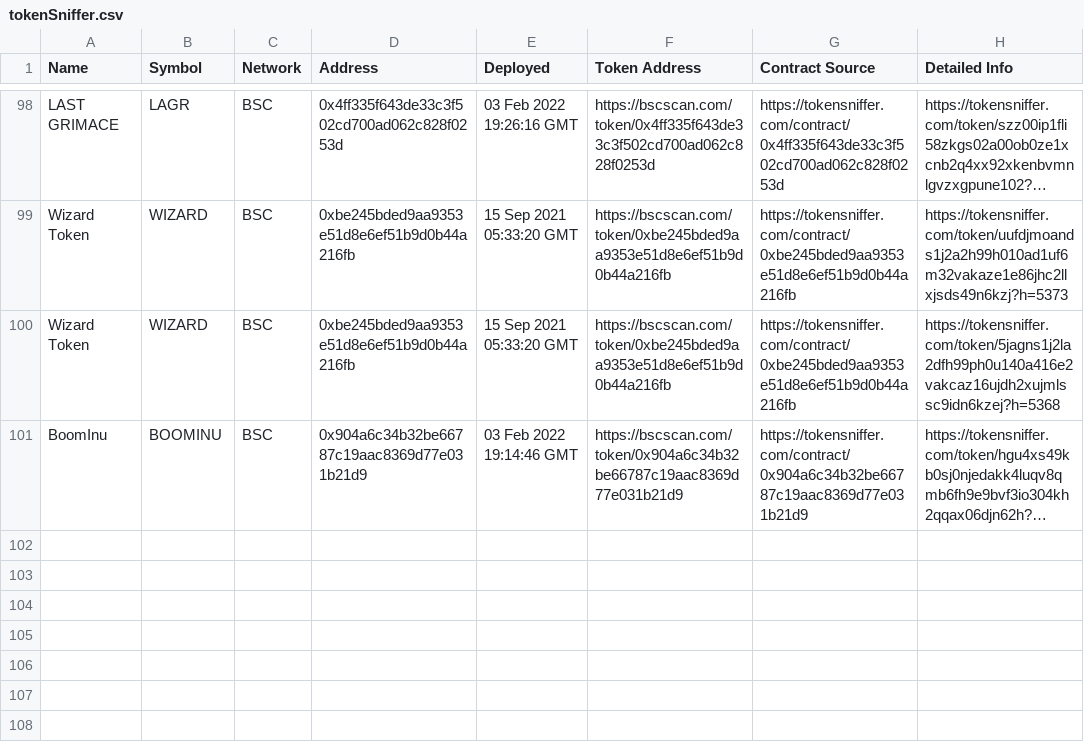
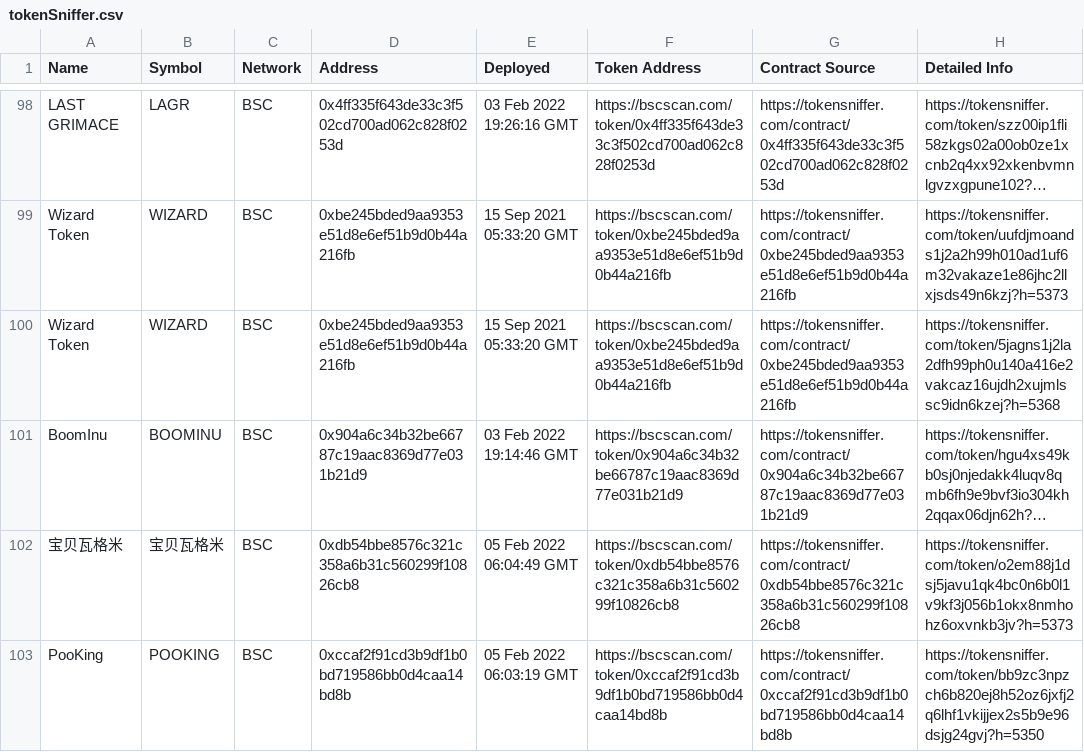
Before and after one commit to pette1999/projectScrape, a CSV file: tokenSniffer.csv, drawn as a sheet; only a part is shown, gaps mark what is left out; long unchanged cells end in …; the diff names each change by its address in the sheet, - before the commit and + after, or states it on an @@ line.

```diff
--- a/tokenSniffer.csv
+++ b/tokenSniffer.csv
+row 102: 宝贝瓦格米 | 宝贝瓦格米 | BSC | 0xdb54bbe8576c321c358a6b31c560299f10826cb8 | 05 Feb 2022 06:04:49 GMT | https://bscscan.com/token/0xdb54bbe8576c321c358a6b31c560299f10826cb8 | https://tokensniffer.com/contract/0xdb54bbe8576c321c358a6b31c560299f10826cb8 | https://tokensniffer.com/token/o2em88j1dsj5javu1qk4bc0n6b0l1v9kf3j056b1okx8nmhohz6oxvnkb3jv?h=5373
+row 103: PooKing | POOKING | BSC | 0xccaf2f91cd3b9df1b0bd719586bb0d4caa14bd8b | 05 Feb 2022 06:03:19 GMT | https://bscscan.com/token/0xccaf2f91cd3b9df1b0bd719586bb0d4caa14bd8b | https://tokensniffer.com/contract/0xccaf2f91cd3b9df1b0bd719586bb0d4caa14bd8b | https://tokensniffer.com/token/bb9zc3npzch6b820ej8h52oz6jxfj2q6lhf1vkijjex2s5b9e96dsjg24gvj?h=5350
```
Also changed, not shown: 1 other file.
